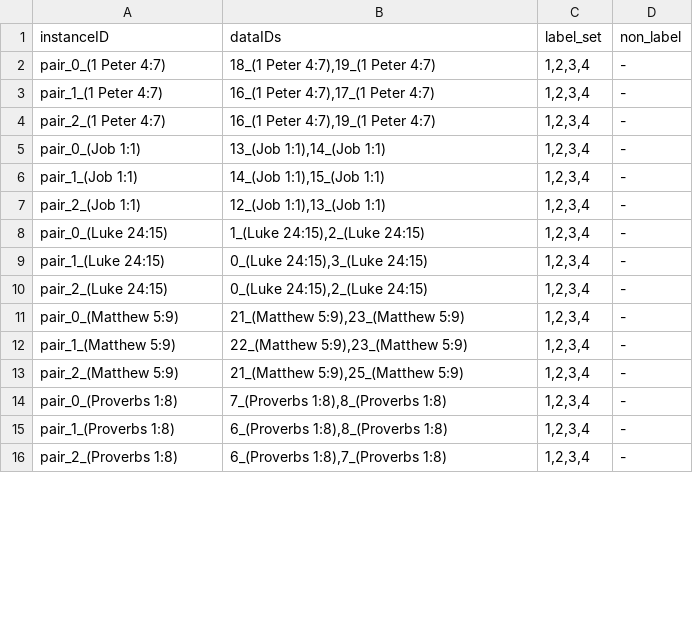
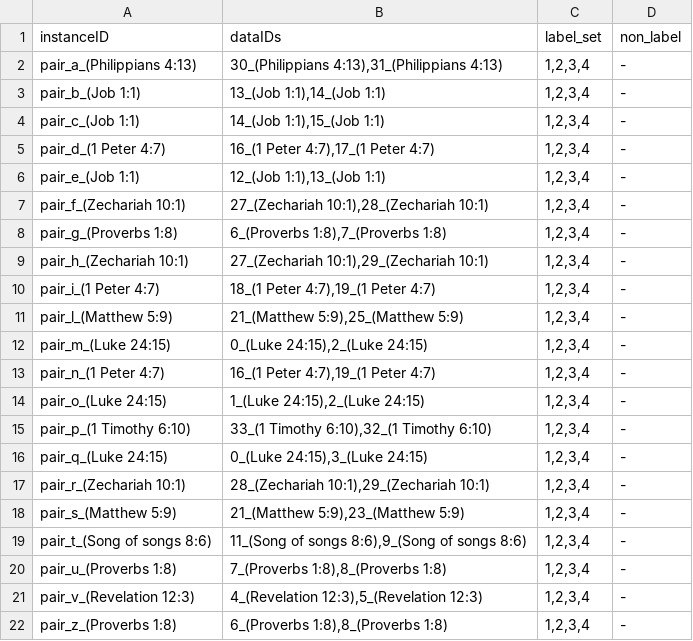
Before and after one commit to FrancescoPeriti/TRoTR, a TSV file: pic/tutorial/instances.tsv, drawn as a sheet; only a part is shown; the diff covers the shown part only.

```diff
--- a/pic/tutorial/instances.tsv
+++ b/pic/tutorial/instances.tsv
@@ -1,16 +1,22 @@
 instanceID	dataIDs	label_set	non_label
-pair_0_(1 Peter 4:7)	18_(1 Peter 4:7),19_(1 Peter 4:7)	1,2,3,4	-
-pair_1_(1 Peter 4:7)	16_(1 Peter 4:7),17_(1 Peter 4:7)	1,2,3,4	-
-pair_2_(1 Peter 4:7)	16_(1 Peter 4:7),19_(1 Peter 4:7)	1,2,3,4	-
-pair_0_(Job 1:1)	13_(Job 1:1),14_(Job 1:1)	1,2,3,4	-
-pair_1_(Job 1:1)	14_(Job 1:1),15_(Job 1:1)	1,2,3,4	-
-pair_2_(Job 1:1)	12_(Job 1:1),13_(Job 1:1)	1,2,3,4	-
-pair_0_(Luke 24:15)	1_(Luke 24:15),2_(Luke 24:15)	1,2,3,4	-
-pair_1_(Luke 24:15)	0_(Luke 24:15),3_(Luke 24:15)	1,2,3,4	-
-pair_2_(Luke 24:15)	0_(Luke 24:15),2_(Luke 24:15)	1,2,3,4	-
-pair_0_(Matthew 5:9)	21_(Matthew 5:9),23_(Matthew 5:9)	1,2,3,4	-
-pair_1_(Matthew 5:9)	22_(Matthew 5:9),23_(Matthew 5:9)	1,2,3,4	-
-pair_2_(Matthew 5:9)	21_(Matthew 5:9),25_(Matthew 5:9)	1,2,3,4	-
-pair_0_(Proverbs 1:8)	7_(Proverbs 1:8),8_(Proverbs 1:8)	1,2,3,4	-
-pair_1_(Proverbs 1:8)	6_(Proverbs 1:8),8_(Proverbs 1:8)	1,2,3,4	-
-pair_2_(Proverbs 1:8)	6_(Proverbs 1:8),7_(Proverbs 1:8)	1,2,3,4	-
+pair_a_(Philippians 4:13)	30_(Philippians 4:13),31_(Philippians 4:13)	1,2,3,4	-
+pair_b_(Job 1:1)	13_(Job 1:1),14_(Job 1:1)	1,2,3,4	-
+pair_c_(Job 1:1)	14_(Job 1:1),15_(Job 1:1)	1,2,3,4	-
+pair_d_(1 Peter 4:7)	16_(1 Peter 4:7),17_(1 Peter 4:7)	1,2,3,4	-
+pair_e_(Job 1:1)	12_(Job 1:1),13_(Job 1:1)	1,2,3,4	-
+pair_f_(Zechariah 10:1)	27_(Zechariah 10:1),28_(Zechariah 10:1)	1,2,3,4	-
+pair_g_(Proverbs 1:8)	6_(Proverbs 1:8),7_(Proverbs 1:8)	1,2,3,4	-
+pair_h_(Zechariah 10:1)	27_(Zechariah 10:1),29_(Zechariah 10:1)	1,2,3,4	-
+pair_i_(1 Peter 4:7)	18_(1 Peter 4:7),19_(1 Peter 4:7)	1,2,3,4	-
+pair_l_(Matthew 5:9)	21_(Matthew 5:9),25_(Matthew 5:9)	1,2,3,4	-
+pair_m_(Luke 24:15)	0_(Luke 24:15),2_(Luke 24:15)	1,2,3,4	-
+pair_n_(1 Peter 4:7)	16_(1 Peter 4:7),19_(1 Peter 4:7)	1,2,3,4	-
+pair_o_(Luke 24:15)	1_(Luke 24:15),2_(Luke 24:15)	1,2,3,4	-
+pair_p_(1 Timothy 6:10)	33_(1 Timothy 6:10),32_(1 Timothy 6:10)	1,2,3,4	-
+pair_q_(Luke 24:15)	0_(Luke 24:15),3_(Luke 24:15)	1,2,3,4	-
+pair_r_(Zechariah 10:1)	28_(Zechariah 10:1),29_(Zechariah 10:1)	1,2,3,4	-
+pair_s_(Matthew 5:9)	21_(Matthew 5:9),23_(Matthew 5:9)	1,2,3,4	-
+pair_t_(Song of songs 8:6)	11_(Song of songs 8:6),9_(Song of songs 8:6)	1,2,3,4	-
+pair_u_(Proverbs 1:8)	7_(Proverbs 1:8),8_(Proverbs 1:8)	1,2,3,4	-
+pair_v_(Revelation 12:3)	4_(Revelation 12:3),5_(Revelation 12:3)	1,2,3,4	-
+pair_z_(Proverbs 1:8)	6_(Proverbs 1:8),8_(Proverbs 1:8)	1,2,3,4	-
```
Also changed, not shown: 6 removed rows and 5 edited cells elsewhere in this file, pic/tutorial/judgments.tsv, pic/tutorial/uses.tsv.
